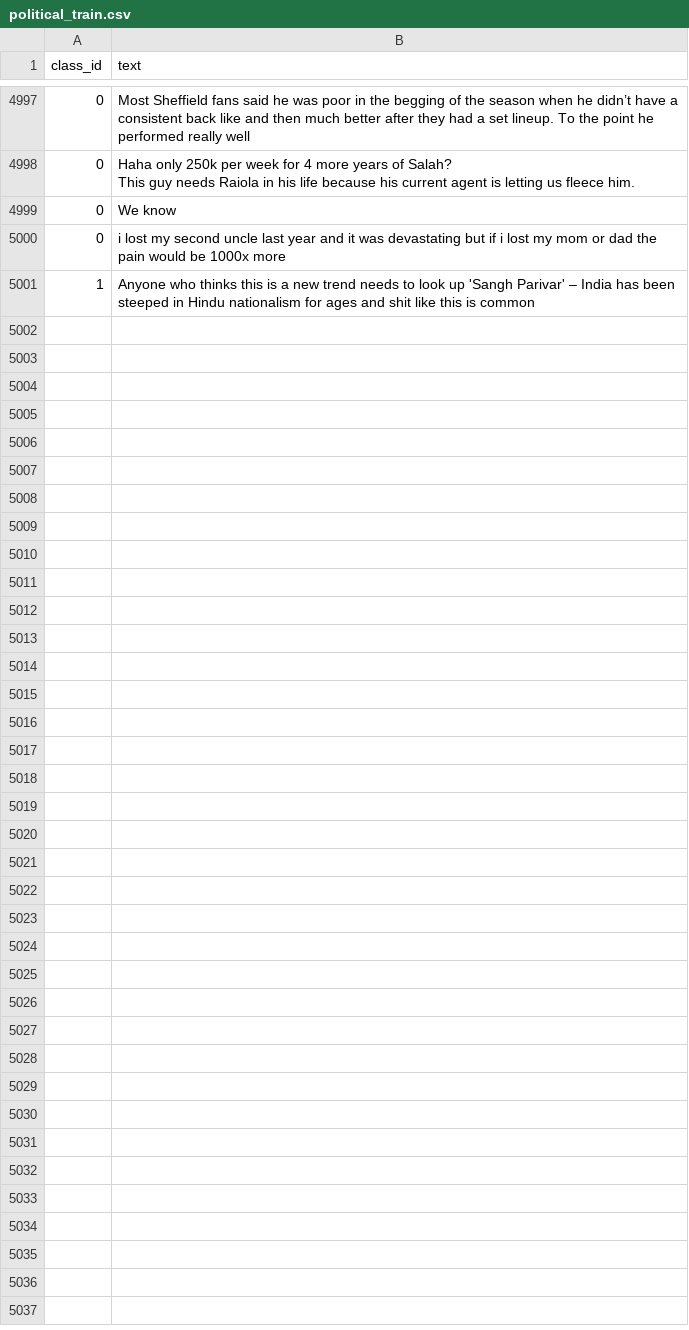
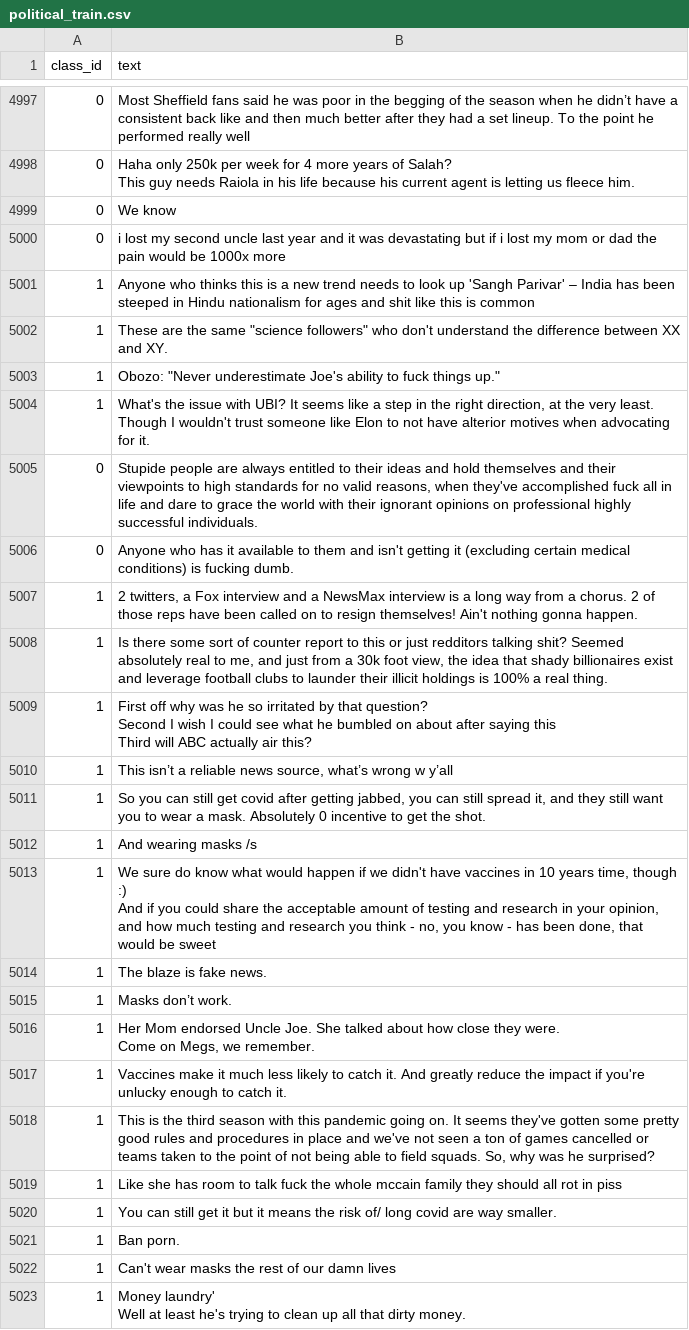
Before and after one commit to anshuman23/UCD_Noyce, a CSV file: Noyce/data/anshuman_political/political_train.csv, drawn as a sheet; only a part is shown, gaps mark what is left out; ↵ is a line break in a cell; the diff names each change by its address in the sheet, - before the commit and + after, or states it on an @@ line.

Commit message:
Added validation data for other non political subreddits and non reddit comments

```diff
--- a/Noyce/data/anshuman_political/political_train.csv
+++ b/Noyce/data/anshuman_political/political_train.csv
+row 5002: 1 | These are the same "science followers" who don't understand the difference between XX and XY.
+row 5003: 1 | Obozo: "Never underestimate Joe's ability to fuck things up."
+row 5004: 1 | What's the issue with UBI? It seems like a step in the right direction, at the very least. Though I wouldn't trust someone like Elon to not have alterior motives when advocating for it.
+row 5005: 0 | Stupide people are always entitled to their ideas and hold themselves and their viewpoints to high standards for no valid reasons, when they've accomplished fuck all in life and dare to grace the world with their ignorant opinions on professional highly successful individuals.
+row 5006: 0 | Anyone who has it available to them and isn't getting it (excluding certain medical conditions) is fucking dumb.
+row 5007: 1 | 2 twitters, a Fox interview and a NewsMax interview is a long way from a chorus. 2 of those reps have been called on to resign themselves! Ain't nothing gonna happen.
+row 5008: 1 | Is there some sort of counter report to this or just redditors talking shit? Seemed absolutely real to me, and just from a 30k foot view, the idea that shady billionaires exist and leverage football clubs to launder their illicit holdings is 100% a real thing.
+row 5009: 1 | First off why was he so irritated by that question? ↵ Second I wish I could see what he bumbled on about after saying this ↵ Third will ABC actually air this?
+row 5010: 1 | This isn’t a reliable news source, what’s wrong w y’all
+row 5011: 1 | So you can still get covid after getting jabbed, you can still spread it, and they still want you to wear a mask. Absolutely 0 incentive to get the shot.
+row 5012: 1 | And wearing masks /s
+row 5013: 1 | We sure do know what would happen if we didn't have vaccines in 10 years time, though :) ↵ And if you could share the acceptable amount of testing and research in your opinion, and how much testing and research you think - no, you know - has been done, that would be sweet
+row 5014: 1 | The blaze is fake news.
+row 5015: 1 | Masks don’t work.
+row 5016: 1 | Her Mom endorsed Uncle Joe. She talked about how close they were. ↵ Come on Megs, we remember.
+row 5017: 1 | Vaccines make it much less likely to catch it. And greatly reduce the impact if you're unlucky enough to catch it.
+row 5018: 1 | This is the third season with this pandemic going on. It seems they've gotten some pretty good rules and procedures in place and we've not seen a ton of games cancelled or teams taken to the point of not being able to field squads. So, why was he surprised?
+row 5019: 1 | Like she has room to talk fuck the whole mccain family they should all rot in piss
+row 5020: 1 | You can still get it but it means the risk of/ long covid are way smaller.
+row 5021: 1 | Ban porn.
+row 5022: 1 | Can't wear masks the rest of our damn lives
+row 5023: 1 | Money laundry' ↵ Well at least he's trying to clean up all that dirty money.
```
Also changed, not shown: 2 other files.
